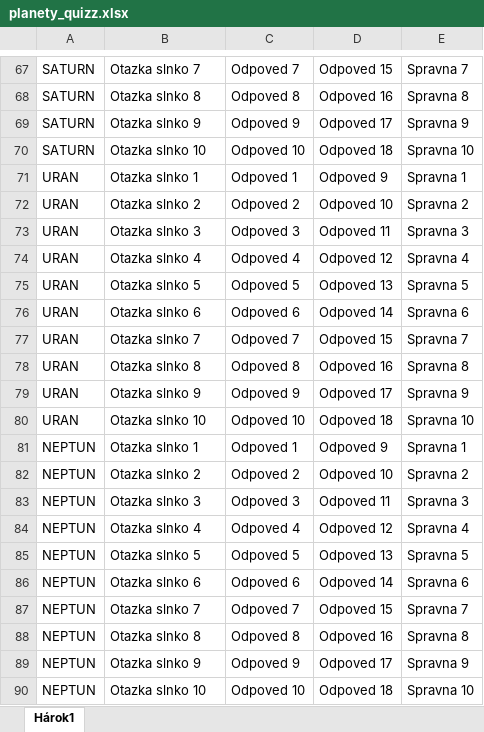
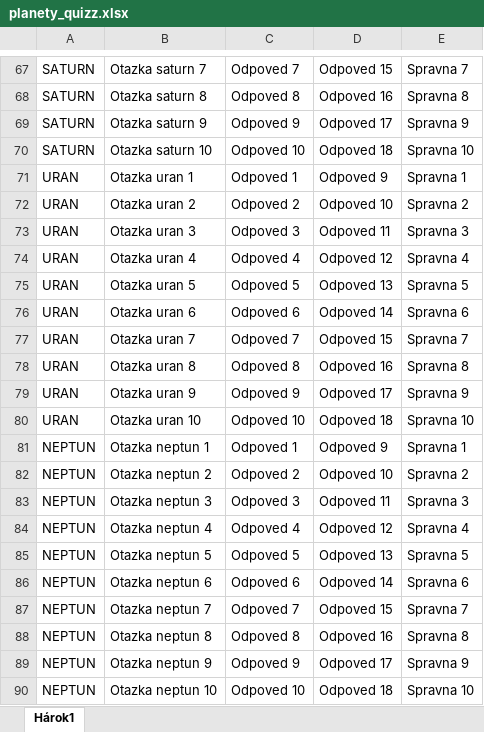
Before and after one commit to barb-b/Dobyvatel, an Excel workbook: app/src/main/assets/planety_quizz.xlsx, sheet Hárok1, drawn as a sheet; only a part is shown, gaps mark what is left out; values as stored, in another font and other column widths than the file's, no borders; the diff covers the shown part only; the diff names each change by its address in the sheet, - before the commit and + after, or states it on an @@ line.

```diff
--- a/app/src/main/assets/planety_quizz.xlsx (sheet Hárok1)
+++ b/app/src/main/assets/planety_quizz.xlsx (sheet Hárok1)
-B67: Otazka slnko 7
+B67: Otazka saturn 7
-B68: Otazka slnko 8
+B68: Otazka saturn 8
-B69: Otazka slnko 9
+B69: Otazka saturn 9
-B70: Otazka slnko 10
+B70: Otazka saturn 10
-B71: Otazka slnko 1
+B71: Otazka uran 1
-B72: Otazka slnko 2
+B72: Otazka uran 2
-B73: Otazka slnko 3
+B73: Otazka uran 3
-B74: Otazka slnko 4
+B74: Otazka uran 4
-B75: Otazka slnko 5
+B75: Otazka uran 5
-B76: Otazka slnko 6
+B76: Otazka uran 6
-B77: Otazka slnko 7
+B77: Otazka uran 7
-B78: Otazka slnko 8
+B78: Otazka uran 8
-B79: Otazka slnko 9
+B79: Otazka uran 9
-B80: Otazka slnko 10
+B80: Otazka uran 10
-B81: Otazka slnko 1
+B81: Otazka neptun 1
-B82: Otazka slnko 2
+B82: Otazka neptun 2
-B83: Otazka slnko 3
+B83: Otazka neptun 3
-B84: Otazka slnko 4
+B84: Otazka neptun 4
-B85: Otazka slnko 5
+B85: Otazka neptun 5
-B86: Otazka slnko 6
+B86: Otazka neptun 6
-B87: Otazka slnko 7
+B87: Otazka neptun 7
-B88: Otazka slnko 8
+B88: Otazka neptun 8
-B89: Otazka slnko 9
+B89: Otazka neptun 9
-B90: Otazka slnko 10
+B90: Otazka neptun 10
```
Also changed, not shown: 56 edited cells elsewhere in this sheet, 12 other files.
